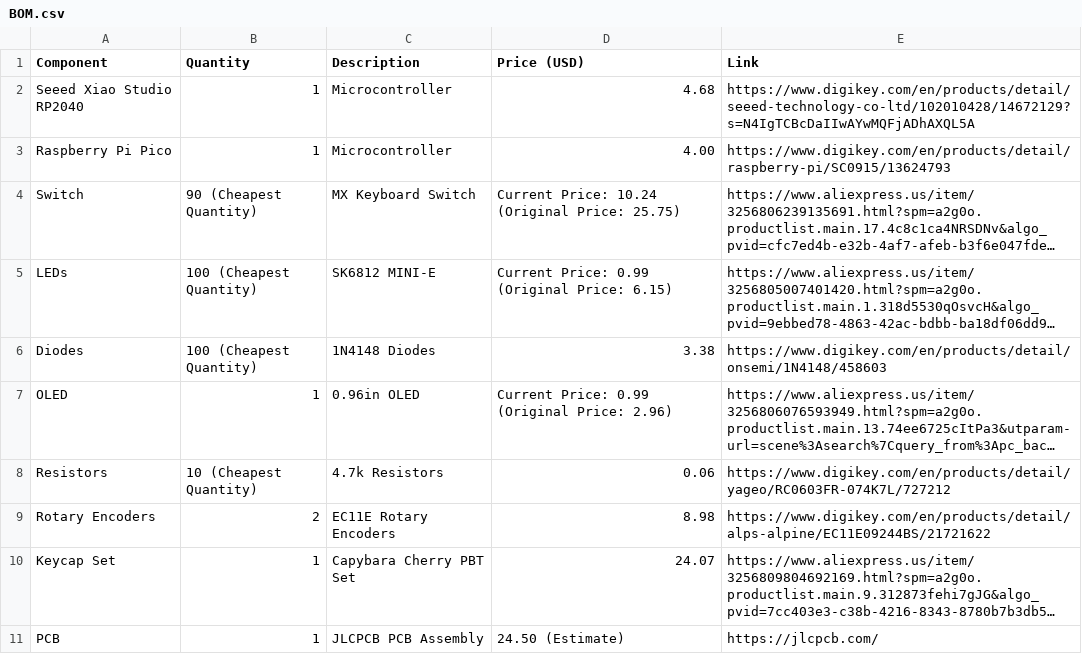
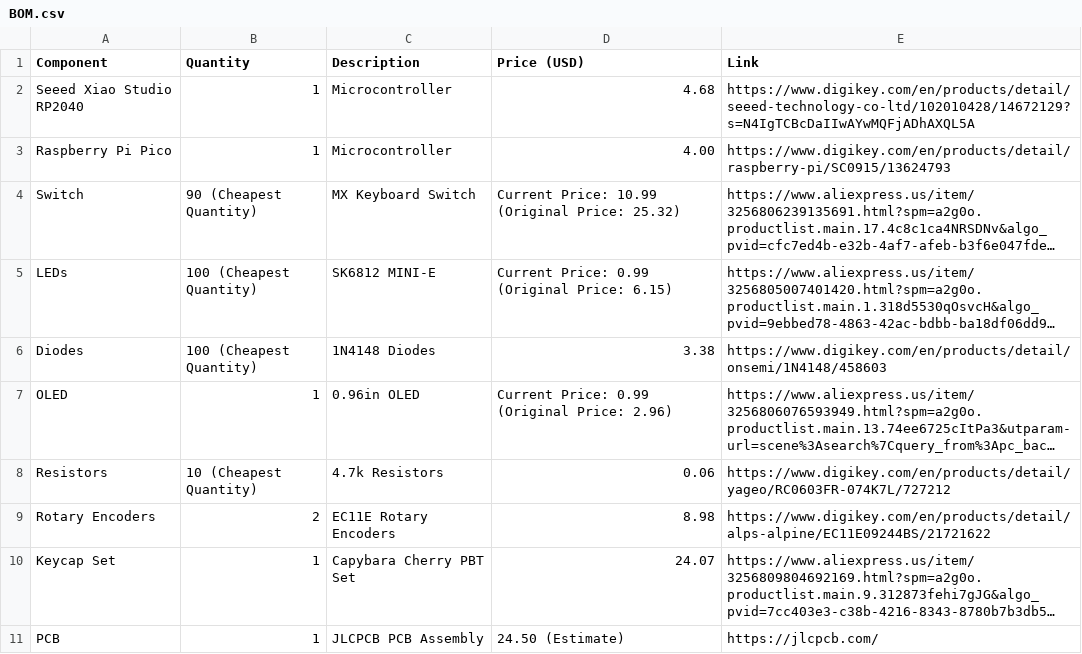
Before and after one commit to EasonYang7/CapyBoard, a CSV file: BOM.csv, drawn as a sheet; long unchanged cells end in …; the diff names each change by its address in the sheet, - before the commit and + after, or states it on an @@ line.

Commit message:
Update prices for components in BOM.csv
Updated the current prices and original prices for the Switch, LEDs, and OLED components in the BOM.

```diff
--- a/BOM.csv
+++ b/BOM.csv
-D4 (Price (USD)): Current Price: 10.24 (Original Price: 25.75)
+D4 (Price (USD)): Current Price: 10.99 (Original Price: 25.32)
```
